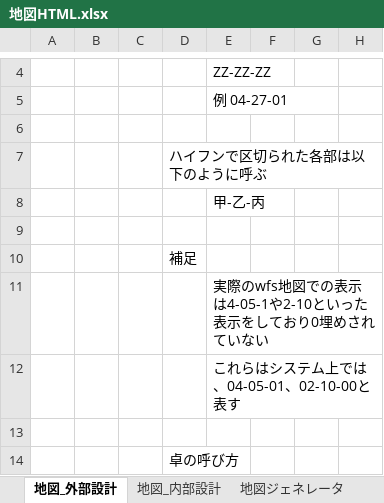
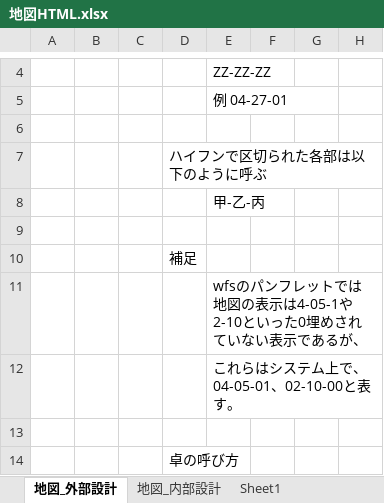
Before and after one commit to gitRock2016/WFS_Design, an Excel workbook: 02.製造/地図HTML.xlsx, sheet 地図_外部設計, drawn as a sheet; only a part is shown, gaps mark what is left out; values as stored, in another font and other column widths than the file's, no borders; charts and pictures not drawn; the diff names each change by its address in the sheet, - before the commit and + after, or states it on an @@ line.

```diff
--- a/02.製造/地図HTML.xlsx (sheet 地図_外部設計)
+++ b/02.製造/地図HTML.xlsx (sheet 地図_外部設計)
+sheet tab: Sheet1
-E11: 実際のwfs地図での表示は4-05-1や2-10といった表示をしており0埋めされていない
+E11: wfsのパンフレットでは地図の表示は4-05-1や2-10といった0埋めされていない表示であるが、
-E12: これらはシステム上では、04-05-01、02-10-00と表す
+E12: これらはシステム上で、04-05-01、02-10-00と表す。
```
Also changed, not shown: charts or pictures, 01.設計/WFS_設計.xlsx.
